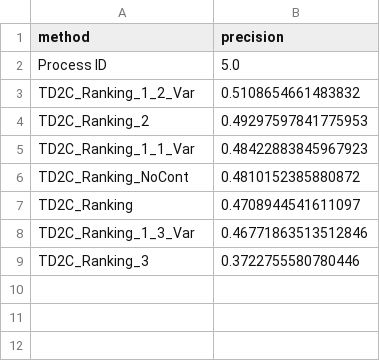
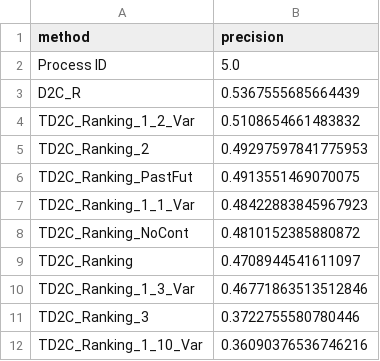
Before and after one commit to jacopoUCL/td2c, a CSV file: notebooks/contributions/td2c_extesions/results/metrics/precision_td2c_ranking_avg.csv, drawn as a sheet.

```diff
--- a/notebooks/contributions/td2c_extesions/results/metrics/precision_td2c_ranking_avg.csv
+++ b/notebooks/contributions/td2c_extesions/results/metrics/precision_td2c_ranking_avg.csv
@@ -2,4 +2,6 @@ method,precision
 Process ID,5.0
+D2C_R,0.5367555685664439
 TD2C_Ranking_1_2_Var,0.5108654661483832
 TD2C_Ranking_2,0.49297597841775953
+TD2C_Ranking_PastFut,0.4913551469070075
 TD2C_Ranking_1_1_Var,0.48422883845967923
@@ -9 +11,2 @@ TD2C_Ranking_1_3_Var,0.46771863513512846
 TD2C_Ranking_3,0.3722755580780446
+TD2C_Ranking_1_10_Var,0.36090376536746216
```
Also changed, not shown: notebooks/contributions/td2c_extesions/results/metrics/f1_td2c_ranking.csv, notebooks/contributions/td2c_extesions/results/metrics/f1_td2c_ranking_avg.csv, 30 other files.
